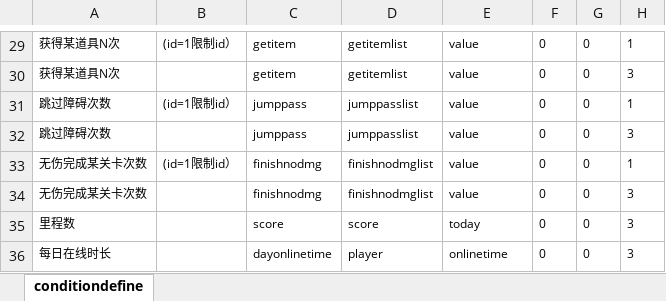
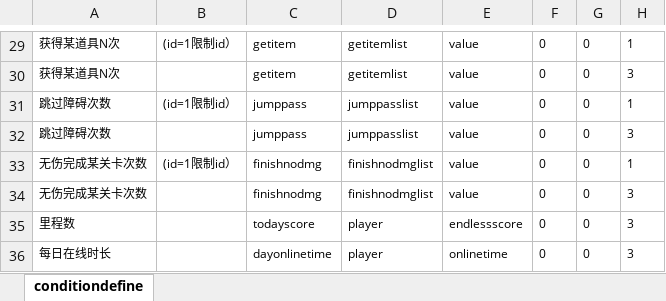
Before and after one commit to lori227/Fighter, an Excel workbook: Resource/excel/table/K-框架-条件定义-(框架定义,后端维护).xlsx, sheet conditiondefine, drawn as a sheet; only a part is shown, gaps mark what is left out; values as stored, in another font and other column widths than the file's, no borders; conditional formats not drawn; the diff names each change by its address in the sheet, - before the commit and + after, or states it on an @@ line.

```diff
--- a/Resource/excel/table/K-框架-条件定义-(框架定义,后端维护).xlsx (sheet conditiondefine)
+++ b/Resource/excel/table/K-框架-条件定义-(框架定义,后端维护).xlsx (sheet conditiondefine)
-C35: score
+C35: todayscore
-D35: score
+D35: player
-E35: today
+E35: endlessscore
```
Also changed, not shown: Resource/excel/table/K-框架-条件配置-(框架定义,策划填写).xlsx, Resource/excel/table/W-玩家-玩家属性-(框架定义,后端维护).xlsx, 5 other files.
